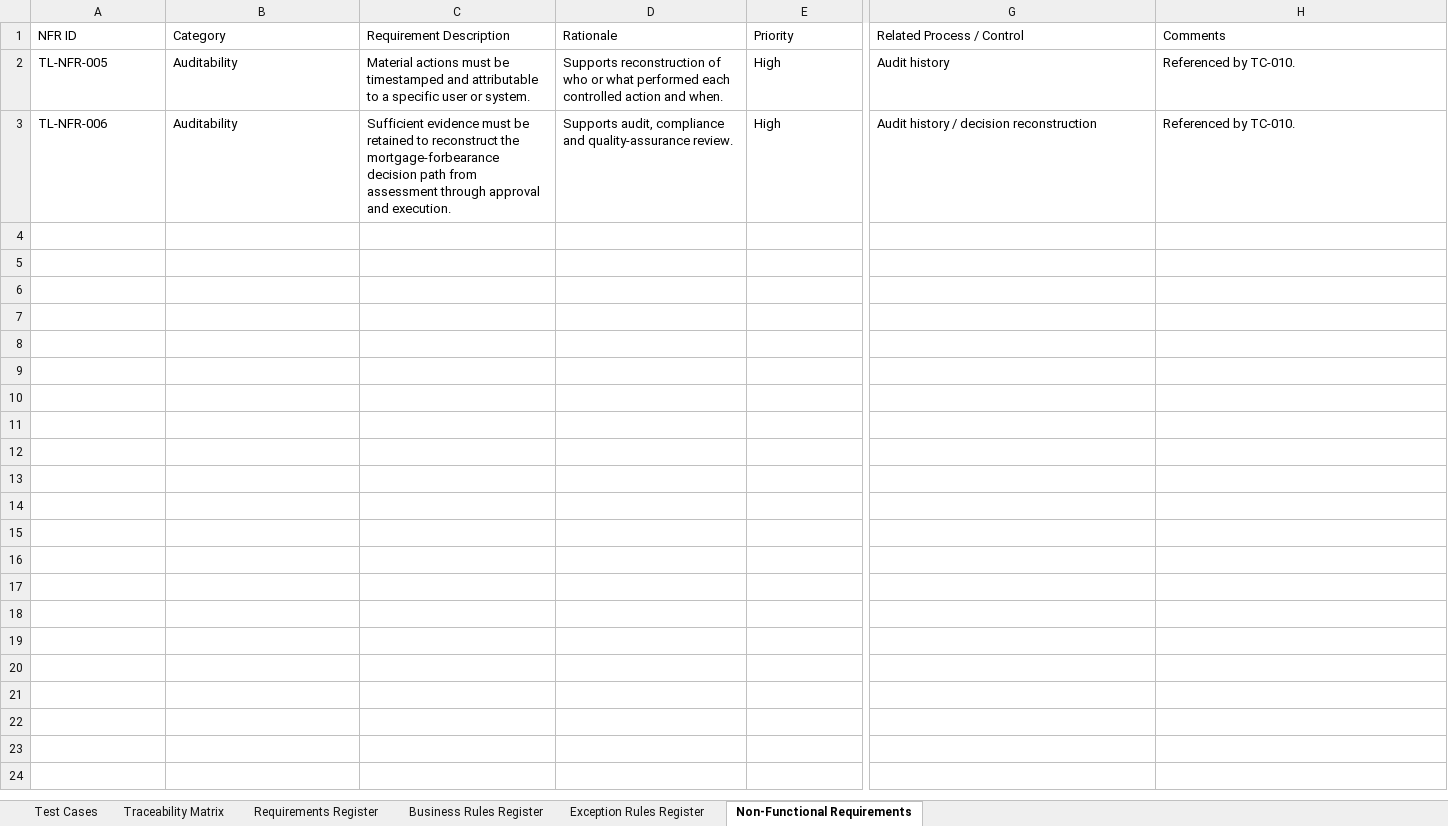
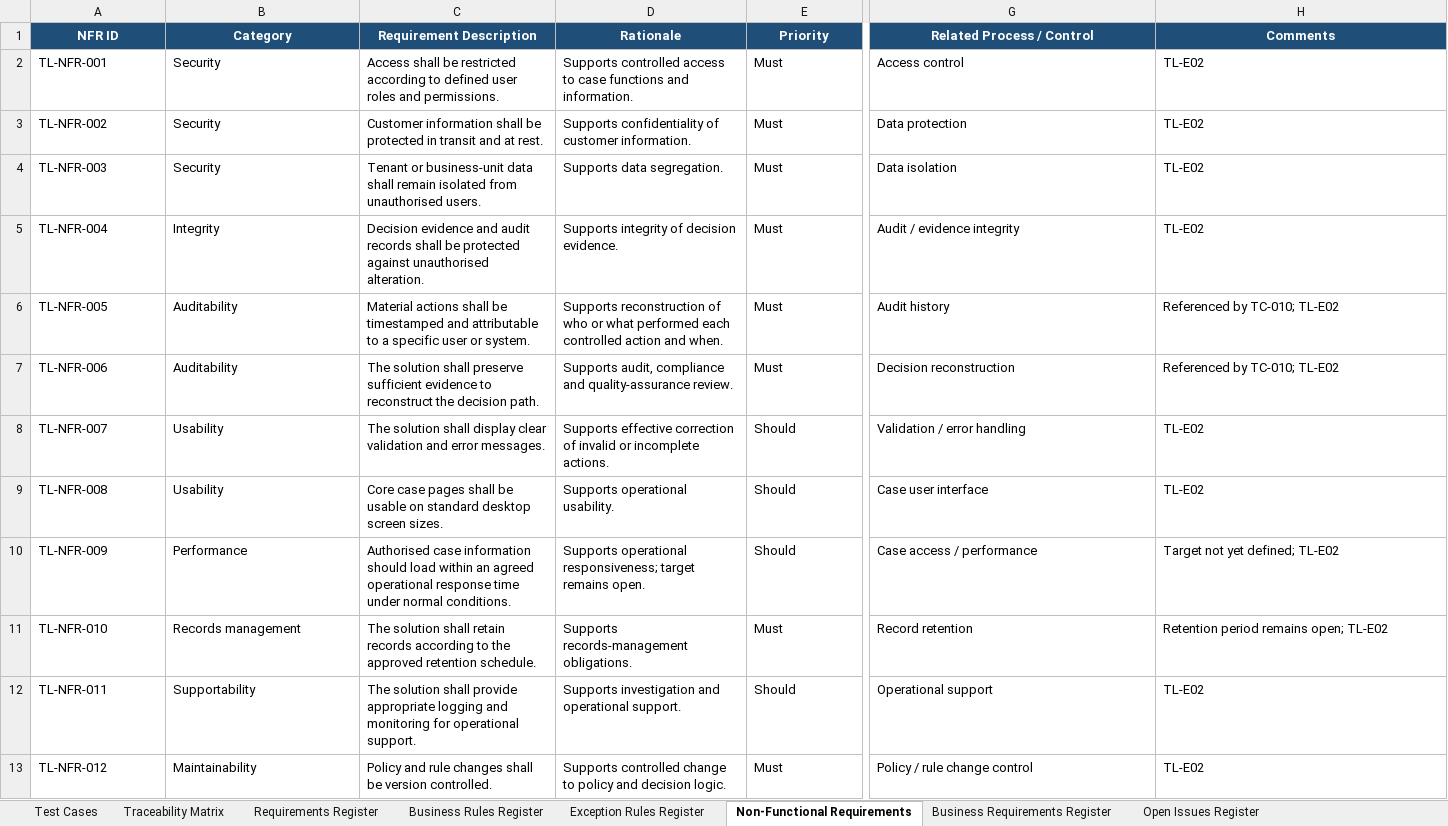
Before and after one commit to tonyanuge/mortgage-forbearance-control-analysis, an Excel workbook: testing/mortgage-forbearance-test-scenarios.xlsx, sheet Non-Functional Requirements, drawn as a sheet; only a part is shown, gaps mark what is left out; values as stored, in another font and other column widths than the file's, no borders; table styles not drawn; addresses are those after the commit; rows hold the shown columns only; the diff covers the shown part only; the diff names each change by its address in the sheet, - before the commit and + after, or states it on an @@ line.

Commit message:
Add analysis, Jira evidence and reconciled traceability

```diff
--- a/testing/mortgage-forbearance-test-scenarios.xlsx (sheet Non-Functional Requirements)
+++ b/testing/mortgage-forbearance-test-scenarios.xlsx (sheet Non-Functional Requirements)
+sheet tab: Business Requirements Register
+sheet tab: Open Issues Register
@@ A1:H1 fill: none → #1F4E78, bold: off → on, text colour: black → #FFFFFF, alignment: left → center @@
+row 2: TL-NFR-001 | Security | Access shall be restricted according to defined user roles and permissions. | Supports controlled access to case functions and information. | Must | Access control | TL-E02
+row 3: TL-NFR-002 | Security | Customer information shall be protected in transit and at rest. | Supports confidentiality of customer information. | Must | Data protection | TL-E02
+row 4: TL-NFR-003 | Security | Tenant or business-unit data shall remain isolated from unauthorised users. | Supports data segregation. | Must | Data isolation | TL-E02
+row 5: TL-NFR-004 | Integrity | Decision evidence and audit records shall be protected against unauthorised alteration. | Supports integrity of decision evidence. | Must | Audit / evidence integrity | TL-E02
-C6 (Requirement Description): Material actions must be timestamped…
+C6 (Requirement Description): Material actions shall be timestamped…
-E6:E7 (Priority): High
+E6:E7 (Priority): Must
-H6:H7 (Comments): Referenced by TC-010.
+H6:H7 (Comments): Referenced by TC-010; TL-E02
-C7 (Requirement Description): Sufficient evidence must be retained to reconstruct the mortgage-forbearance decision path from assessment through approval and execution.
+C7 (Requirement Description): The solution shall preserve sufficient evidence to reconstruct the decision path.
-G7 (Related Process / Control): Audit history / decision reconstruction
+G7 (Related Process / Control): Decision reconstruction
+row 8: TL-NFR-007 | Usability | The solution shall display clear validation and error messages. | Supports effective correction of invalid or incomplete actions. | Should | Validation / error handling | TL-E02
+row 9: TL-NFR-008 | Usability | Core case pages shall be usable on standard desktop screen sizes. | Supports operational usability. | Should | Case user interface | TL-E02
+row 10: TL-NFR-009 | Performance | Authorised case information should load within an agreed operational response time under normal conditions. | Supports operational responsiveness; target remains open. | Should | Case access / performance | Target not yet defined; TL-E02
+row 11: TL-NFR-010 | Records management | The solution shall retain records according to the approved retention schedule. | Supports records-management obligations. | Must | Record retention | Retention period remains open; TL-E02
+row 12: TL-NFR-011 | Supportability | The solution shall provide appropriate logging and monitoring for operational support. | Supports investigation and operational support. | Should | Operational support | TL-E02
+row 13: TL-NFR-012 | Maintainability | Policy and rule changes shall be version controlled. | Supports controlled change to policy and decision logic. | Must | Policy / rule change control | TL-E02
```
Also changed, not shown: cell formats elsewhere in this sheet, sheet Traceability Matrix, sheet Requirements Register, sheet Business Rules Register, sheet Exception Rules Register, sheet Test Cases, 5 other files.
